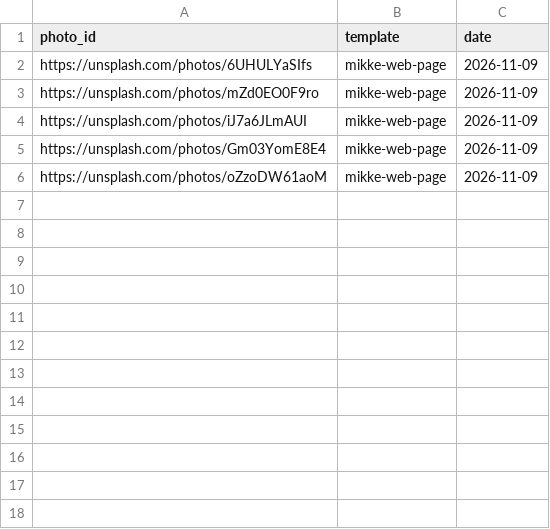
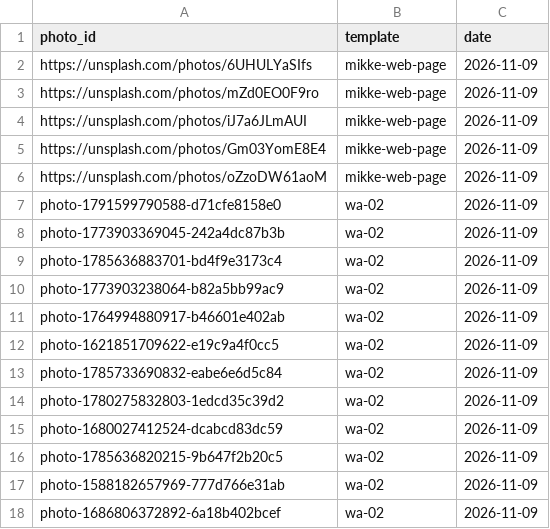
Before and after one commit to NitenLabs/mikke-web, a CSV file: data/photo_ledger.csv, drawn as a sheet.

```diff
--- a/data/photo_ledger.csv
+++ b/data/photo_ledger.csv
@@ -6 +6,13 @@ https://unsplash.com/photos/Gm03YomE8E4,mikke-web-page,2026-11-09
 https://unsplash.com/photos/oZzoDW61aoM,mikke-web-page,2026-11-09
+photo-1791599790588-d71cfe8158e0,wa-02,2026-11-09
+photo-1773903369045-242a4dc87b3b,wa-02,2026-11-09
+photo-1785636883701-bd4f9e3173c4,wa-02,2026-11-09
+photo-1773903238064-b82a5bb99ac9,wa-02,2026-11-09
+photo-1764994880917-b46601e402ab,wa-02,2026-11-09
+photo-1621851709622-e19c9a4f0cc5,wa-02,2026-11-09
+photo-1785733690832-eabe6e6d5c84,wa-02,2026-11-09
+photo-1780275832803-1edcd35c39d2,wa-02,2026-11-09
+photo-1680027412524-dcabcd83dc59,wa-02,2026-11-09
+photo-1785636820215-9b647f2b20c5,wa-02,2026-11-09
+photo-1588182657969-777d766e31ab,wa-02,2026-11-09
+photo-1686806372892-6a18b402bcef,wa-02,2026-11-09
```
Also changed, not shown: 19 other files.
